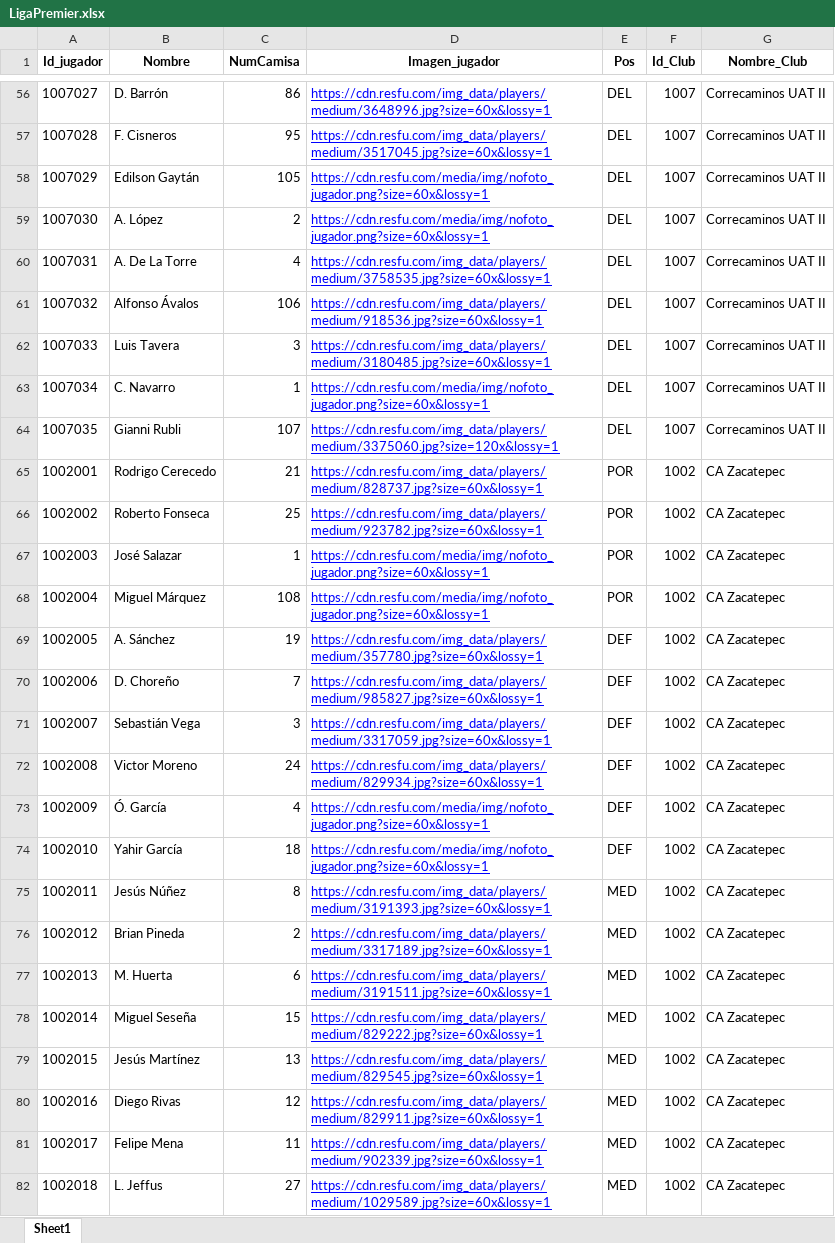
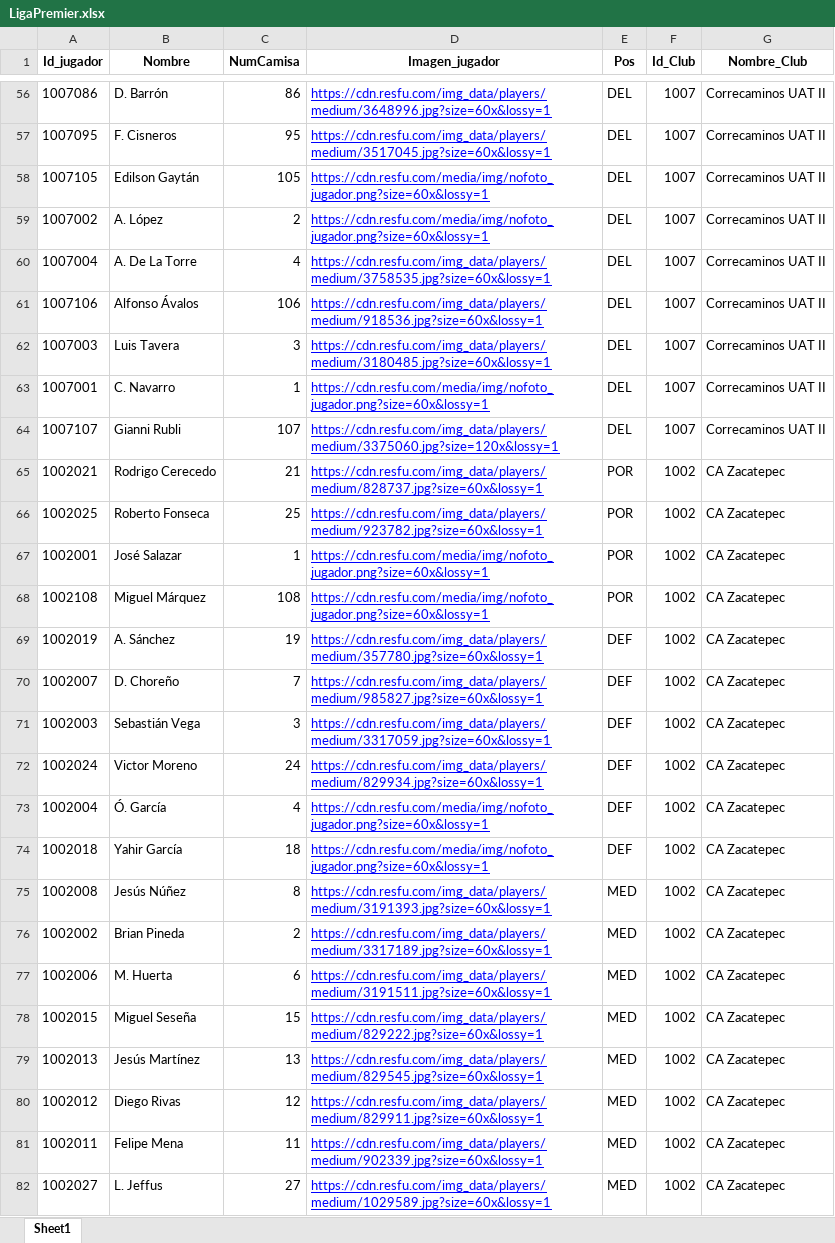
Before and after one commit to Dany2-dev/BaseSports, an Excel workbook: backend/data/LigaPremier.xlsx, sheet Sheet1, drawn as a sheet; only a part is shown, gaps mark what is left out; values as stored, in another font and other column widths than the file's, no borders; charts and pictures and table styles not drawn; the diff covers the shown part only; the diff names each change by its address in the sheet, - before the commit and + after, or states it on an @@ line.

Commit message:
Jugadores

```diff
--- a/backend/data/LigaPremier.xlsx (sheet Sheet1)
+++ b/backend/data/LigaPremier.xlsx (sheet Sheet1)
-A56 (Id_jugador): 1007027
+A56 (Id_jugador): 1007086
-A57 (Id_jugador): 1007028
+A57 (Id_jugador): 1007095
-A58 (Id_jugador): 1007029
+A58 (Id_jugador): 1007105
-A59 (Id_jugador): 1007030
+A59 (Id_jugador): 1007002
-A60 (Id_jugador): 1007031
+A60 (Id_jugador): 1007004
-A61 (Id_jugador): 1007032
+A61 (Id_jugador): 1007106
-A62 (Id_jugador): 1007033
+A62 (Id_jugador): 1007003
-A63 (Id_jugador): 1007034
+A63 (Id_jugador): 1007001
-A64 (Id_jugador): 1007035
+A64 (Id_jugador): 1007107
-A65 (Id_jugador): 1002001
+A65 (Id_jugador): 1002021
-A66 (Id_jugador): 1002002
+A66 (Id_jugador): 1002025
-A67 (Id_jugador): 1002003
+A67 (Id_jugador): 1002001
-A68 (Id_jugador): 1002004
+A68 (Id_jugador): 1002108
-A69 (Id_jugador): 1002005
+A69 (Id_jugador): 1002019
-A70 (Id_jugador): 1002006
+A70 (Id_jugador): 1002007
-A71 (Id_jugador): 1002007
+A71 (Id_jugador): 1002003
-A72 (Id_jugador): 1002008
+A72 (Id_jugador): 1002024
-A73 (Id_jugador): 1002009
+A73 (Id_jugador): 1002004
-A74 (Id_jugador): 1002010
+A74 (Id_jugador): 1002018
-A75 (Id_jugador): 1002011
+A75 (Id_jugador): 1002008
-A76 (Id_jugador): 1002012
+A76 (Id_jugador): 1002002
-A77 (Id_jugador): 1002013
+A77 (Id_jugador): 1002006
-A78 (Id_jugador): 1002014
+A78 (Id_jugador): 1002015
-A79 (Id_jugador): 1002015
+A79 (Id_jugador): 1002013
-A80 (Id_jugador): 1002016
+A80 (Id_jugador): 1002012
-A81 (Id_jugador): 1002017
+A81 (Id_jugador): 1002011
-A82 (Id_jugador): 1002018
+A82 (Id_jugador): 1002027
```
Also changed, not shown: 428 edited cells and cell formats elsewhere in this sheet, formulas that keep their value, charts or pictures.
